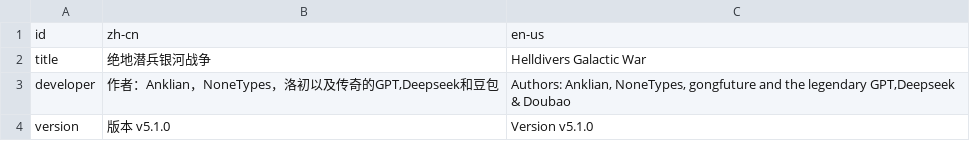
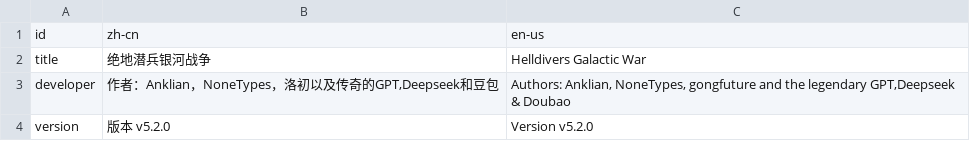
Before and after one commit to UFJKM123/helldivers-galactic-war-CNv2, a CSV file: lang_csv/info.csv, drawn as a sheet.

```diff
--- a/lang_csv/info.csv
+++ b/lang_csv/info.csv
@@ -3,2 +3,2 @@ title,绝地潜兵银河战争,Helldivers Galactic War
 developer,"作者：Anklian，NoneTypes，洛初以及传奇的GPT,Deepseek和豆包","Authors: Anklian, NoneTypes, gongfuture and the legendary GPT,Deepseek & Doubao"
-version,"版本 v5.1.0","Version v5.1.0"
+version,"版本 v5.2.0","Version v5.2.0"
```
Also changed, not shown: lang_csv/menu.csv, 6 other files.
